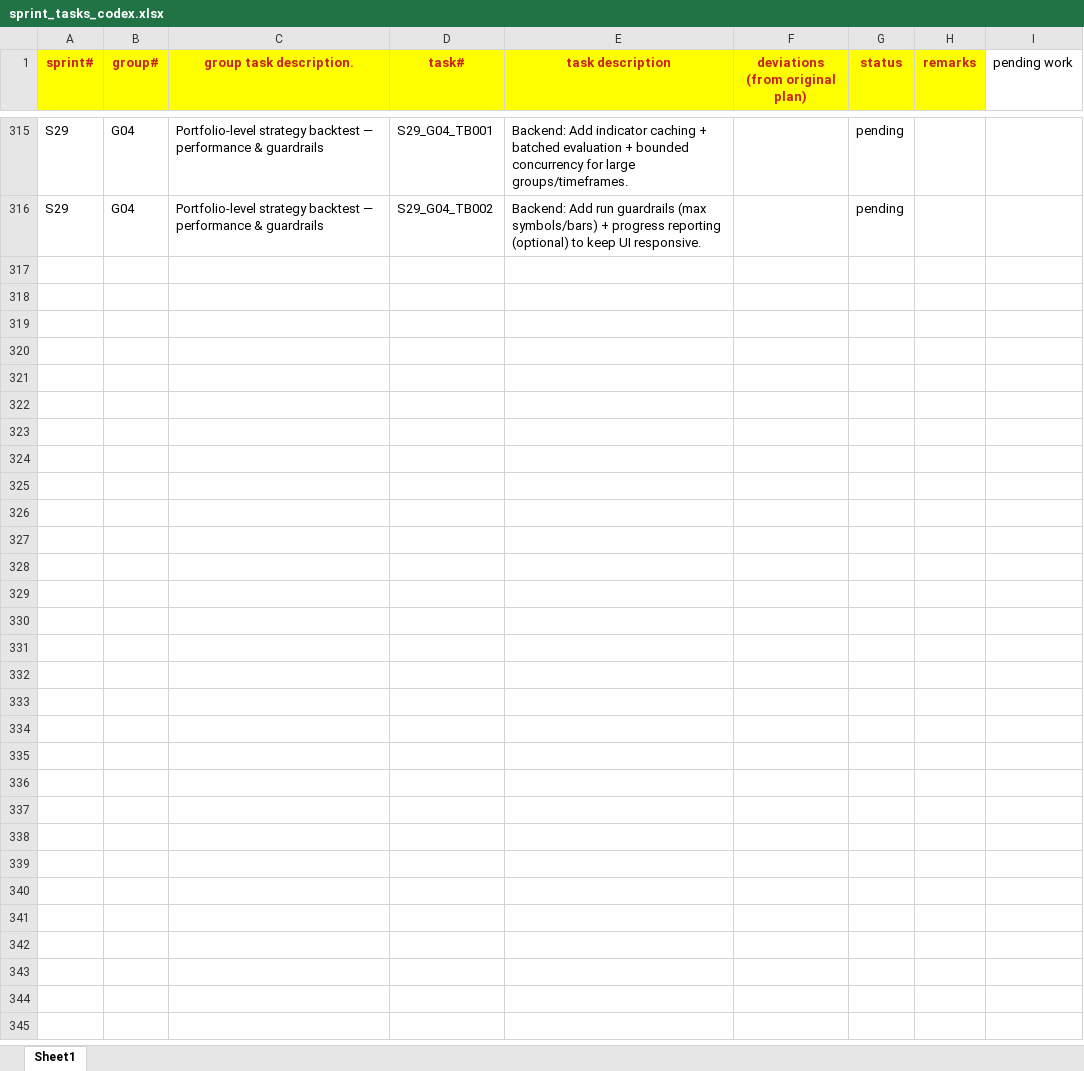
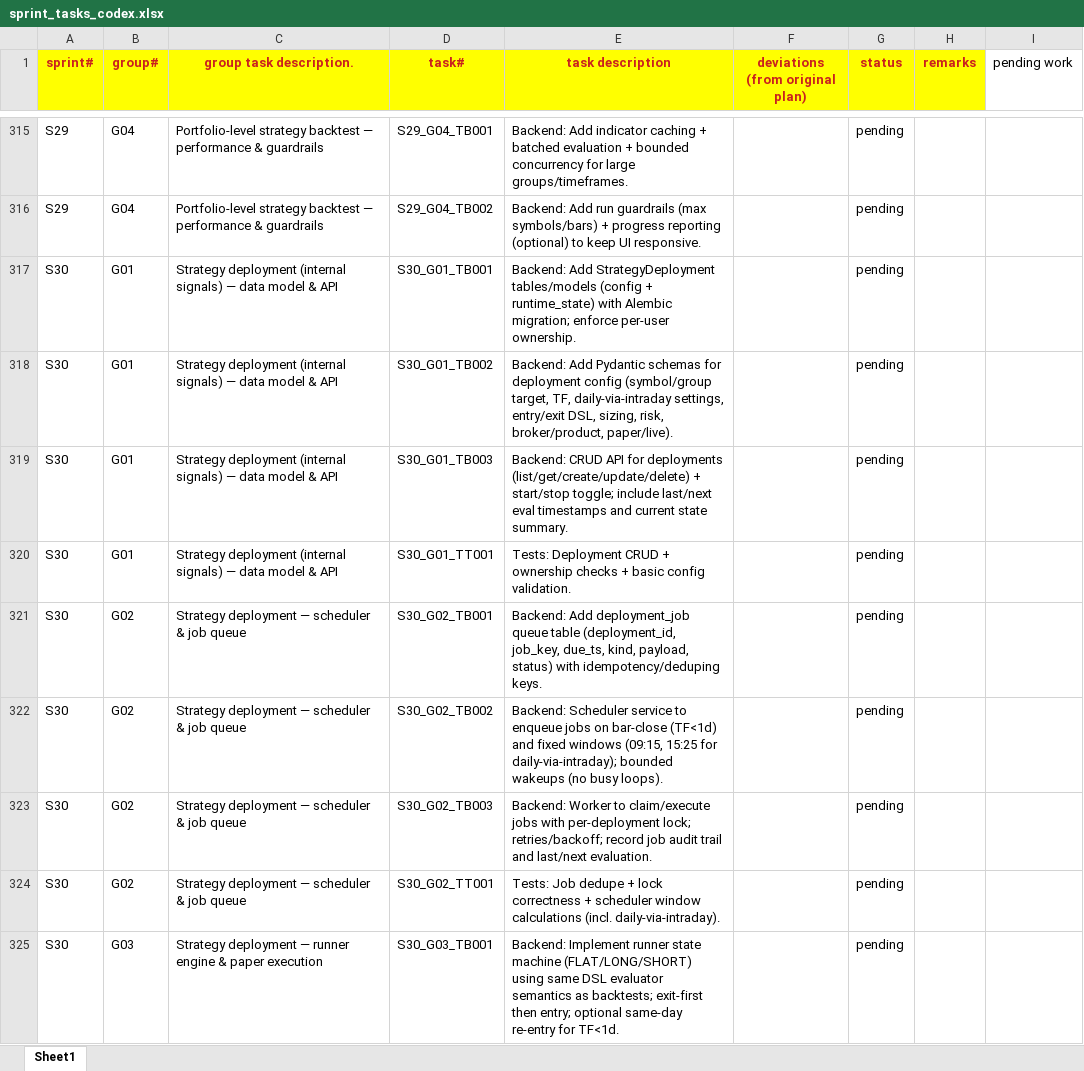
Before and after one commit to chbisw07/SigmaTrader, an Excel workbook: docs/sprint_tasks_codex.xlsx, sheet Sheet1, drawn as a sheet; only a part is shown, gaps mark what is left out; values as stored, in another font and other column widths than the file's, no borders; the diff covers the shown part only; the diff names each change by its address in the sheet, - before the commit and + after, or states it on an @@ line.

Commit message:
docs: add strategy deployment sprint tasks

```diff
--- a/docs/sprint_tasks_codex.xlsx (sheet Sheet1)
+++ b/docs/sprint_tasks_codex.xlsx (sheet Sheet1)
+row 317: S30 | G01 | Strategy deployment (internal signals) — data model & API | S30_G01_TB001 | Backend: Add StrategyDeployment tables/models (config + runtime_state) with Alembic migration; enforce per-user ownership. |  | pending
+row 318: S30 | G01 | Strategy deployment (internal signals) — data model & API | S30_G01_TB002 | Backend: Add Pydantic schemas for deployment config (symbol/group target, TF, daily-via-intraday settings, entry/exit DSL, sizing, risk, broker/product, paper/live). |  | pending
+row 319: S30 | G01 | Strategy deployment (internal signals) — data model & API | S30_G01_TB003 | Backend: CRUD API for deployments (list/get/create/update/delete) + start/stop toggle; include last/next eval timestamps and current state summary. |  | pending
+row 320: S30 | G01 | Strategy deployment (internal signals) — data model & API | S30_G01_TT001 | Tests: Deployment CRUD + ownership checks + basic config validation. |  | pending
+row 321: S30 | G02 | Strategy deployment — scheduler & job queue | S30_G02_TB001 | Backend: Add deployment_job queue table (deployment_id, job_key, due_ts, kind, payload, status) with idempotency/deduping keys. |  | pending
+row 322: S30 | G02 | Strategy deployment — scheduler & job queue | S30_G02_TB002 | Backend: Scheduler service to enqueue jobs on bar-close (TF<1d) and fixed windows (09:15, 15:25 for daily-via-intraday); bounded wakeups (no busy loops). |  | pending
+row 323: S30 | G02 | Strategy deployment — scheduler & job queue | S30_G02_TB003 | Backend: Worker to claim/execute jobs with per-deployment lock; retries/backoff; record job audit trail and last/next evaluation. |  | pending
+row 324: S30 | G02 | Strategy deployment — scheduler & job queue | S30_G02_TT001 | Tests: Job dedupe + lock correctness + scheduler window calculations (incl. daily-via-intraday). |  | pending
+row 325: S30 | G03 | Strategy deployment — runner engine & paper execution | S30_G03_TB001 | Backend: Implement runner state machine (FLAT/LONG/SHORT) using same DSL evaluator semantics as backtests; exit-first then entry; optional same-day re-entry for TF<1d. |  | pending
```
Also changed, not shown: 9 added rows elsewhere in this sheet, 1 other file.
